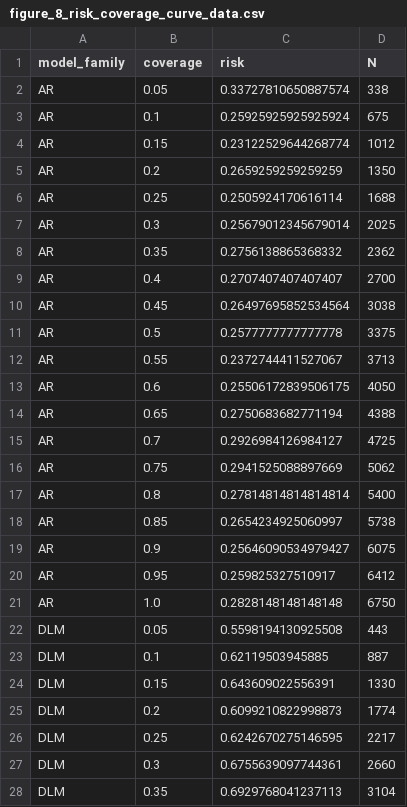
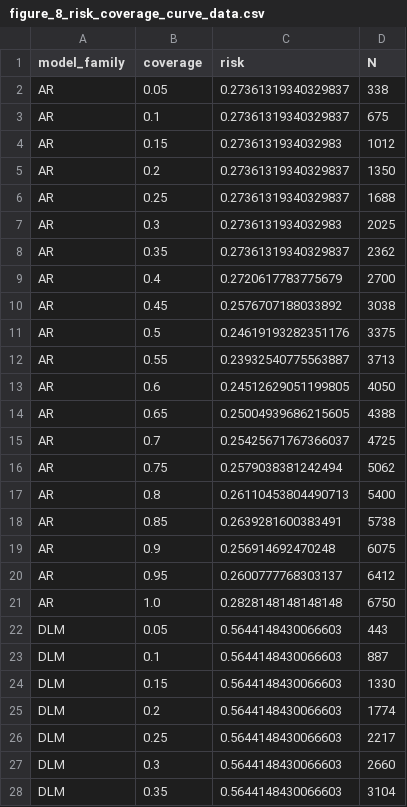
Before and after one commit to EdwardPalacci/Algoverse, a CSV file: paper_assets/figures/csvs/figure_8_risk_coverage_curve_data.csv, drawn as a sheet; only a part is shown; the diff covers the shown part only.

```diff
--- a/paper_assets/figures/csvs/figure_8_risk_coverage_curve_data.csv
+++ b/paper_assets/figures/csvs/figure_8_risk_coverage_curve_data.csv
@@ -1,28 +1,28 @@
 model_family,coverage,risk,N
-AR,0.05,0.33727810650887574,338
-AR,0.1,0.25925925925925924,675
-AR,0.15,0.23122529644268774,1012
-AR,0.2,0.2659259259259259,1350
-AR,0.25,0.2505924170616114,1688
-AR,0.3,0.25679012345679014,2025
-AR,0.35,0.2756138865368332,2362
-AR,0.4,0.2707407407407407,2700
-AR,0.45,0.26497695852534564,3038
-AR,0.5,0.2577777777777778,3375
-AR,0.55,0.2372744411527067,3713
-AR,0.6,0.25506172839506175,4050
-AR,0.65,0.2750683682771194,4388
-AR,0.7,0.2926984126984127,4725
-AR,0.75,0.2941525088897669,5062
-AR,0.8,0.27814814814814814,5400
-AR,0.85,0.2654234925060997,5738
-AR,0.9,0.25646090534979427,6075
-AR,0.95,0.259825327510917,6412
+AR,0.05,0.27361319340329837,338
+AR,0.1,0.27361319340329837,675
+AR,0.15,0.2736131934032983,1012
+AR,0.2,0.27361319340329837,1350
+AR,0.25,0.27361319340329837,1688
+AR,0.3,0.2736131934032983,2025
+AR,0.35,0.27361319340329837,2362
+AR,0.4,0.2720617783775679,2700
+AR,0.45,0.2576707188033892,3038
+AR,0.5,0.24619193282351176,3375
+AR,0.55,0.23932540775563887,3713
+AR,0.6,0.24512629051199805,4050
+AR,0.65,0.25004939686215605,4388
+AR,0.7,0.25425671767366037,4725
+AR,0.75,0.2579038381242494,5062
+AR,0.8,0.26110453804490713,5400
+AR,0.85,0.2639281600383491,5738
+AR,0.9,0.256914692470248,6075
+AR,0.95,0.2600777768303137,6412
 AR,1.0,0.2828148148148148,6750
-DLM,0.05,0.5598194130925508,443
-DLM,0.1,0.62119503945885,887
-DLM,0.15,0.643609022556391,1330
-DLM,0.2,0.6099210822998873,1774
-DLM,0.25,0.6242670275146595,2217
-DLM,0.3,0.6755639097744361,2660
-DLM,0.35,0.6929768041237113,3104
+DLM,0.05,0.5644148430066603,443
+DLM,0.1,0.5644148430066603,887
+DLM,0.15,0.5644148430066603,1330
+DLM,0.2,0.5644148430066603,1774
+DLM,0.25,0.5644148430066603,2217
+DLM,0.3,0.5644148430066603,2660
+DLM,0.35,0.5644148430066603,3104
```
Also changed, not shown: 11 edited cells elsewhere in this file, documentation/research_notes/artifact_manifest.csv, paper_assets/figures/csvs/figure_7_prompt_sensitivity_data.csv, 40 other files.
